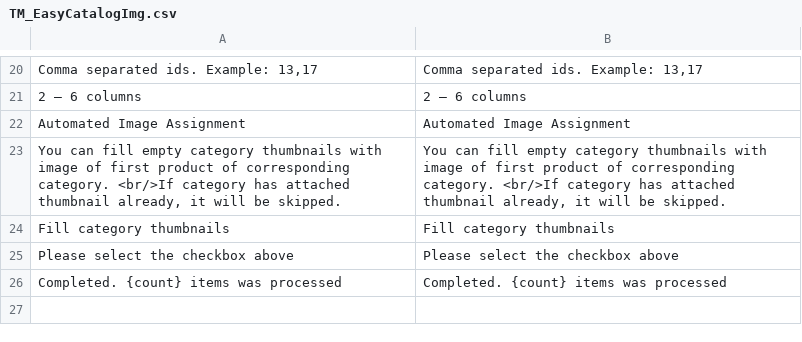
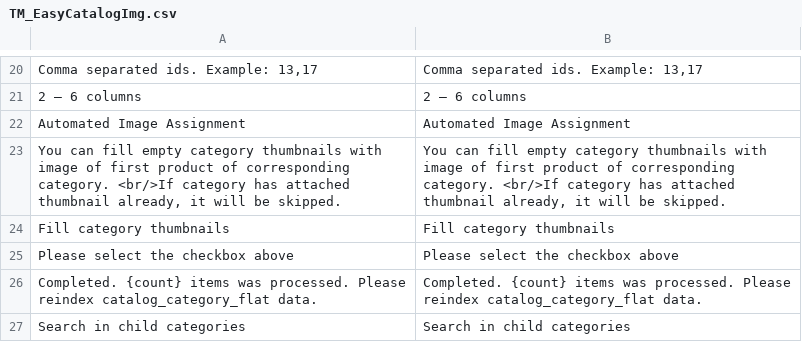
Before and after one commit to tmhub/easycatalogimg, a CSV file: app/locale/en_US/TM_EasyCatalogImg.csv, drawn as a sheet; only a part is shown, gaps mark what is left out.

Commit message:
Added search in child categories during image assignment. Closes #7

```diff
--- a/app/locale/en_US/TM_EasyCatalogImg.csv
+++ b/app/locale/en_US/TM_EasyCatalogImg.csv
@@ -25,2 +25,3 @@
 "Please select the checkbox above","Please select the checkbox above"
-"Completed. {count} items was processed","Completed. {count} items was processed"
+"Completed. {count} items was processed. Please reindex catalog_category_flat data.","Completed. {count} items was processed. Please reindex catalog_category_flat data."
+"Search in child categories","Search in child categories"
```
Also changed, not shown: 2 other files.
